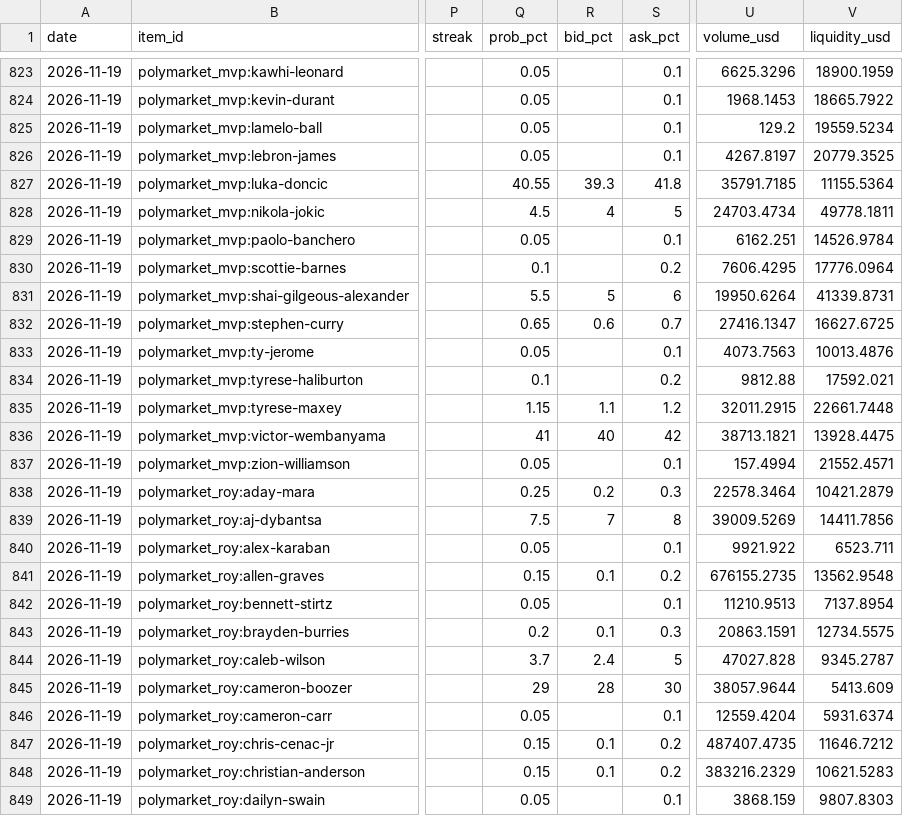
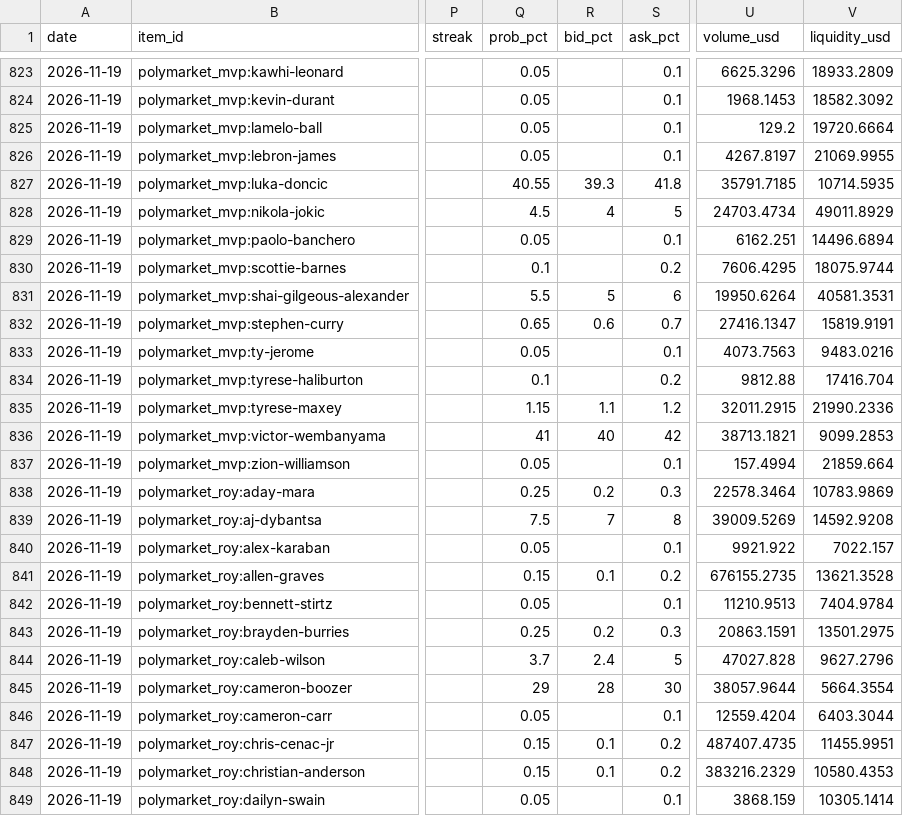
Before and after one commit to LogCheese03/nba_tracker, a CSV file: data/history.csv, drawn as a sheet; only a part is shown, gaps mark what is left out; the diff covers the shown part only; the diff names each change by its address in the sheet, - before the commit and + after, or states it on an @@ line.

```diff
--- a/data/history.csv
+++ b/data/history.csv
-V823 (liquidity_usd): 18900.1959
+V823 (liquidity_usd): 18933.2809
-V824 (liquidity_usd): 18665.7922
+V824 (liquidity_usd): 18582.3092
-V825 (liquidity_usd): 19559.5234
+V825 (liquidity_usd): 19720.6664
-V826 (liquidity_usd): 20779.3525
+V826 (liquidity_usd): 21069.9955
-V827 (liquidity_usd): 11155.5364
+V827 (liquidity_usd): 10714.5935
-V828 (liquidity_usd): 49778.1811
+V828 (liquidity_usd): 49011.8929
-V829 (liquidity_usd): 14526.9784
+V829 (liquidity_usd): 14496.6894
-V830 (liquidity_usd): 17776.0964
+V830 (liquidity_usd): 18075.9744
-V831 (liquidity_usd): 41339.8731
+V831 (liquidity_usd): 40581.3531
-V832 (liquidity_usd): 16627.6725
+V832 (liquidity_usd): 15819.9191
-V833 (liquidity_usd): 10013.4876
+V833 (liquidity_usd): 9483.0216
-V834 (liquidity_usd): 17592.021
+V834 (liquidity_usd): 17416.704
-V835 (liquidity_usd): 22661.7448
+V835 (liquidity_usd): 21990.2336
-V836 (liquidity_usd): 13928.4475
+V836 (liquidity_usd): 9099.2853
-V837 (liquidity_usd): 21552.4571
+V837 (liquidity_usd): 21859.664
-V838 (liquidity_usd): 10421.2879
+V838 (liquidity_usd): 10783.9869
-V839 (liquidity_usd): 14411.7856
+V839 (liquidity_usd): 14592.9208
-V840 (liquidity_usd): 6523.711
+V840 (liquidity_usd): 7022.157
-V841 (liquidity_usd): 13562.9548
+V841 (liquidity_usd): 13621.3528
-V842 (liquidity_usd): 7137.8954
+V842 (liquidity_usd): 7404.9784
-Q843 (prob_pct): 0.2
+Q843 (prob_pct): 0.25
-R843 (bid_pct): 0.1
+R843 (bid_pct): 0.2
-V843 (liquidity_usd): 12734.5575
+V843 (liquidity_usd): 13501.2975
-V844 (liquidity_usd): 9345.2787
+V844 (liquidity_usd): 9627.2796
-V845 (liquidity_usd): 5413.609
+V845 (liquidity_usd): 5664.3554
-V846 (liquidity_usd): 5931.6374
+V846 (liquidity_usd): 6403.3044
-V847 (liquidity_usd): 11646.7212
+V847 (liquidity_usd): 11455.9951
-V848 (liquidity_usd): 10621.5283
+V848 (liquidity_usd): 10580.4353
-V849 (liquidity_usd): 9807.8303
+V849 (liquidity_usd): 10305.1414
```
Also changed, not shown: 156 edited cells elsewhere in this file, 7 other files.
